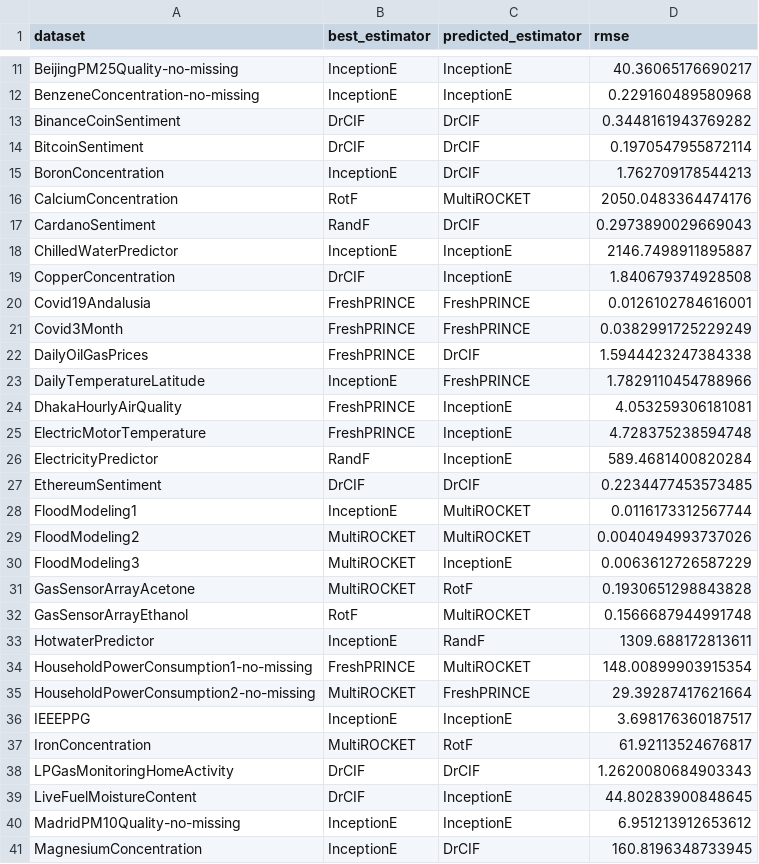
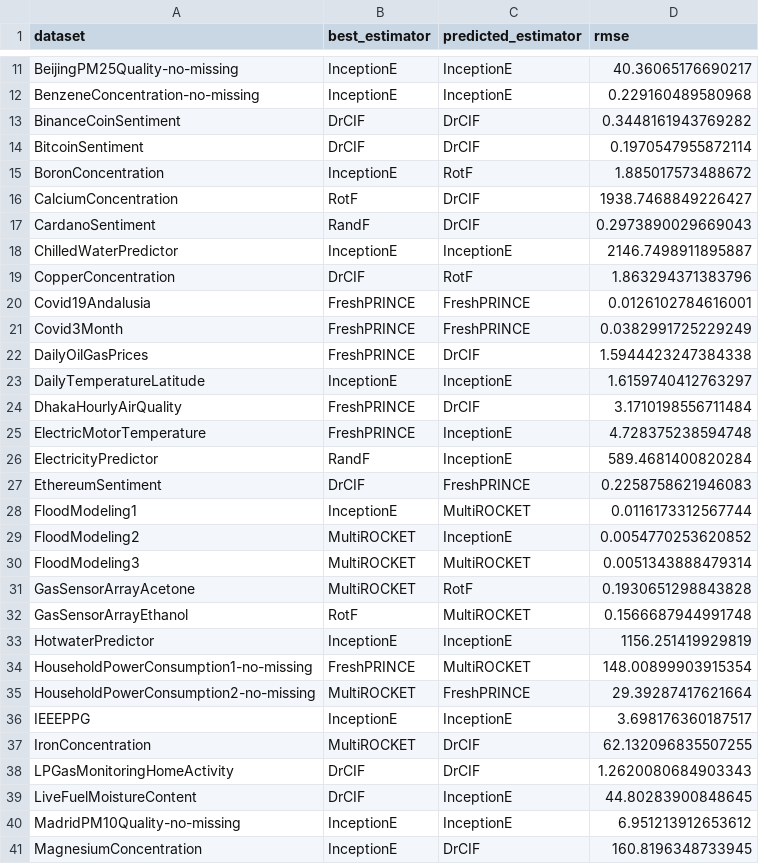
Before and after one commit to GuiArcencio/metal-crats, a CSV file: results/regression_label_efficient_xgb_3.csv (was results/regression_label_catch22_xgb.csv), drawn as a sheet; only a part is shown, gaps mark what is left out; the diff covers the shown part only.

```diff
--- a/results/regression_label_catch22_xgb.csv
+++ b/results/regression_label_efficient_xgb_3.csv
@@ -14,7 +14,7 @@ BinanceCoinSentiment,DrCIF,DrCIF,0.3448161943769282
 BitcoinSentiment,DrCIF,DrCIF,0.1970547955872114
-BoronConcentration,InceptionE,DrCIF,1.762709178544213
-CalciumConcentration,RotF,MultiROCKET,2050.0483364474176
+BoronConcentration,InceptionE,RotF,1.885017573488672
+CalciumConcentration,RotF,DrCIF,1938.7468849226427
 CardanoSentiment,RandF,DrCIF,0.2973890029669043
 ChilledWaterPredictor,InceptionE,InceptionE,2146.7498911895887
-CopperConcentration,DrCIF,InceptionE,1.840679374928508
+CopperConcentration,DrCIF,RotF,1.863294371383796
 Covid19Andalusia,FreshPRINCE,FreshPRINCE,0.0126102784616001
@@ -22,13 +22,13 @@ Covid3Month,FreshPRINCE,FreshPRINCE,0.0382991725229249
 DailyOilGasPrices,FreshPRINCE,DrCIF,1.5944423247384338
-DailyTemperatureLatitude,InceptionE,FreshPRINCE,1.7829110454788966
-DhakaHourlyAirQuality,FreshPRINCE,InceptionE,4.053259306181081
+DailyTemperatureLatitude,InceptionE,InceptionE,1.6159740412763297
+DhakaHourlyAirQuality,FreshPRINCE,DrCIF,3.1710198556711484
 ElectricMotorTemperature,FreshPRINCE,InceptionE,4.728375238594748
 ElectricityPredictor,RandF,InceptionE,589.4681400820284
-EthereumSentiment,DrCIF,DrCIF,0.2234477453573485
+EthereumSentiment,DrCIF,FreshPRINCE,0.2258758621946083
 FloodModeling1,InceptionE,MultiROCKET,0.0116173312567744
-FloodModeling2,MultiROCKET,MultiROCKET,0.0040494993737026
-FloodModeling3,MultiROCKET,InceptionE,0.0063612726587229
+FloodModeling2,MultiROCKET,InceptionE,0.0054770253620852
+FloodModeling3,MultiROCKET,MultiROCKET,0.0051343888479314
 GasSensorArrayAcetone,MultiROCKET,RotF,0.1930651298843828
 GasSensorArrayEthanol,RotF,MultiROCKET,0.1566687944991748
-HotwaterPredictor,InceptionE,RandF,1309.688172813611
+HotwaterPredictor,InceptionE,InceptionE,1156.251419929819
 HouseholdPowerConsumption1-no-missing,FreshPRINCE,MultiROCKET,148.00899903915354
@@ -36,3 +36,3 @@ HouseholdPowerConsumption2-no-missing,MultiROCKET,FreshPRINCE,29.39287417621664
 IEEEPPG,InceptionE,InceptionE,3.698176360187517
-IronConcentration,MultiROCKET,RotF,61.92113524676817
+IronConcentration,MultiROCKET,DrCIF,62.132096835507255
 LPGasMonitoringHomeActivity,DrCIF,DrCIF,1.2620080684903343
```
Also changed, not shown: 32 edited cells elsewhere in this file, results/regression_label_efficient_xgb_1.csv, results/regression_label_efficient_xgb_2.csv, 18 other files.
